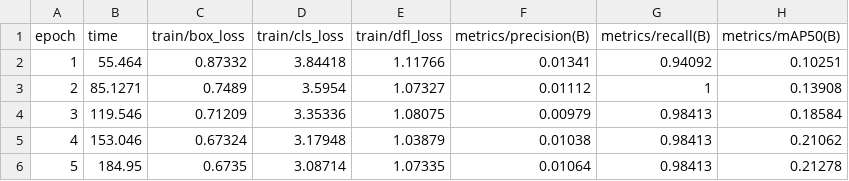
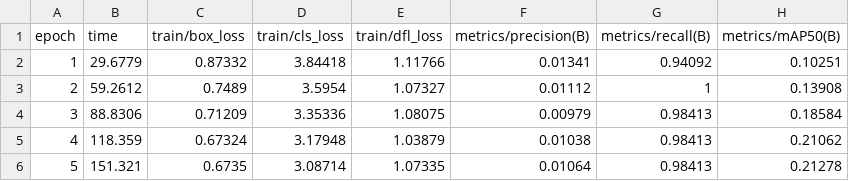
Before and after one commit to fzampirolli/pdi-vc, a CSV file: runs/detect/runs/detect/geometricos_yolov8n/results.csv, drawn as a sheet; only a part is shown; the diff names each change by its address in the sheet, - before the commit and + after, or states it on an @@ line.

```diff
--- a/runs/detect/runs/detect/geometricos_yolov8n/results.csv
+++ b/runs/detect/runs/detect/geometricos_yolov8n/results.csv
-B2 (time): 55.464
+B2 (time): 29.6779
-B3 (time): 85.1271
+B3 (time): 59.2612
-B4 (time): 119.546
+B4 (time): 88.8306
-B5 (time): 153.046
+B5 (time): 118.359
-B6 (time): 184.95
+B6 (time): 151.321
```
Also changed, not shown: 54 other files.
